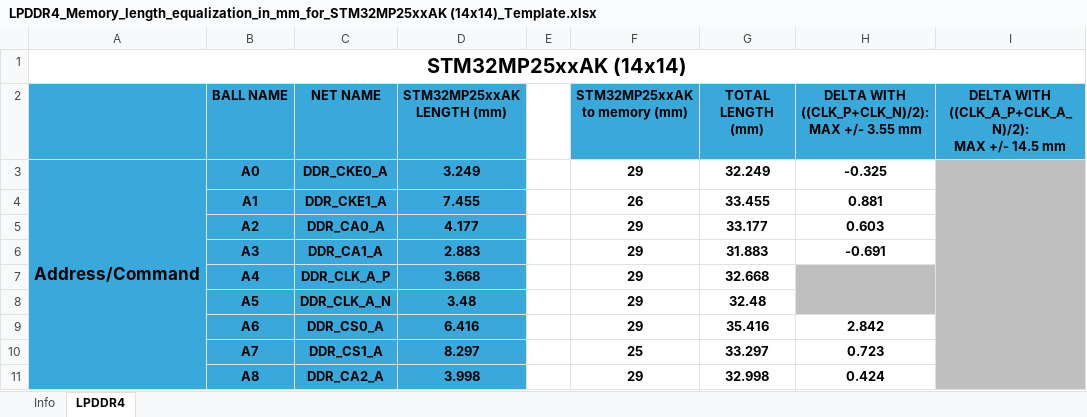
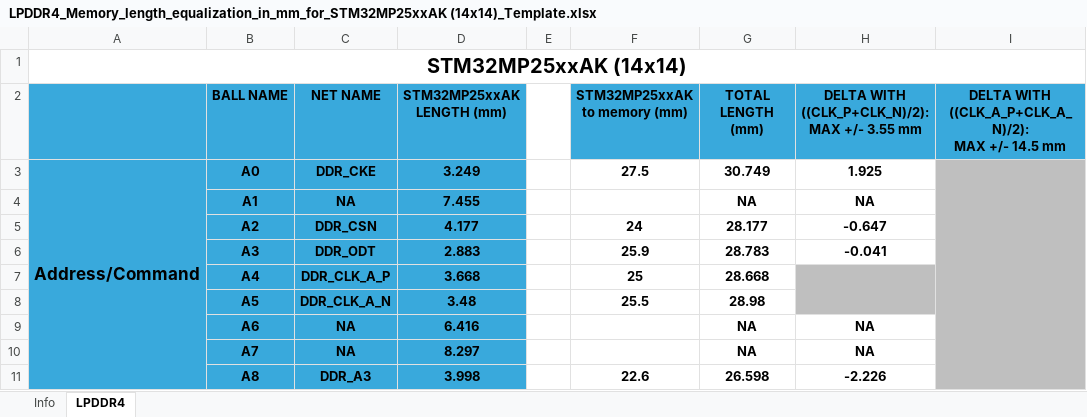
Before and after one commit to 4ms/mp153-devboard, an Excel workbook: mp257/v0.1/LPDDR4_Memory_length_equalization_in_mm_for_STM32MP25xxAK (14x14)_Template.xlsx, sheet LPDDR4, drawn as a sheet; only a part is shown; values as stored, in another font and other column widths than the file's, no borders; conditional formats not drawn; the diff covers the shown part only; the diff names each change by its address in the sheet, - before the commit and + after, or states it on an @@ line.

Commit message:
All DDR nets length matched, and exported net report

```diff
--- a/mp257/v0.1/LPDDR4_Memory_length_equalization_in_mm_for_STM32MP25xxAK (14x14)_Template.xlsx (sheet LPDDR4)
+++ b/mp257/v0.1/LPDDR4_Memory_length_equalization_in_mm_for_STM32MP25xxAK (14x14)_Template.xlsx (sheet LPDDR4)
-C3: DDR_CKE0_A
+C3: DDR_CKE
-F3: 29
+F3: 27.5
-G3: 32.249
+G3: 30.749
-H3: -0.325
+H3: 1.925
-C4: DDR_CKE1_A
+C4: NA
-F4: 26
+F4: (empty)
-G4: 33.455
+G4: NA
-H4: 0.881
+H4: NA
-C5: DDR_CA0_A
+C5: DDR_CSN
-F5: 29
+F5: 24
-G5: 33.177
+G5: 28.177
-H5: 0.603
+H5: -0.647
-C6: DDR_CA1_A
+C6: DDR_ODT
-F6: 29
+F6: 25.9
-G6: 31.883
+G6: 28.783
-H6: -0.691
+H6: -0.041
-F7: 29
+F7: 25
-G7: 32.668
+G7: 28.668
-F8: 29
+F8: 25.5
-G8: 32.48
+G8: 28.98
-C9: DDR_CS0_A
+C9: NA
-F9: 29
+F9: (empty)
-G9: 35.416
+G9: NA
-H9: 2.842
+H9: NA
-C10: DDR_CS1_A
+C10: NA
-F10: 25
+F10: (empty)
-G10: 33.297
+G10: NA
-H10: 0.723
+H10: NA
-C11: DDR_CA2_A
+C11: DDR_A3
-F11: 29
+F11: 22.6
-G11: 32.998
+G11: 26.598
-H11: 0.424
+H11: -2.226
```
Also changed, not shown: 127 edited cells, cell formats and merged cells elsewhere in this sheet, charts or pictures, 3 other files.
